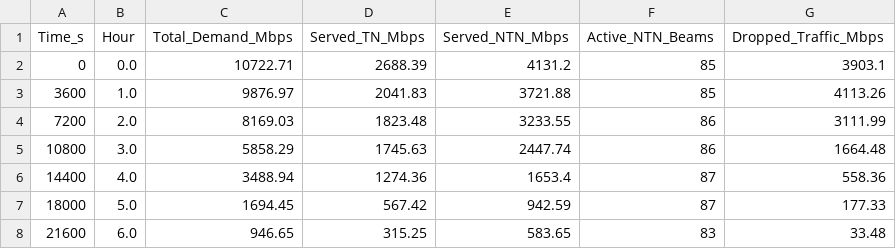
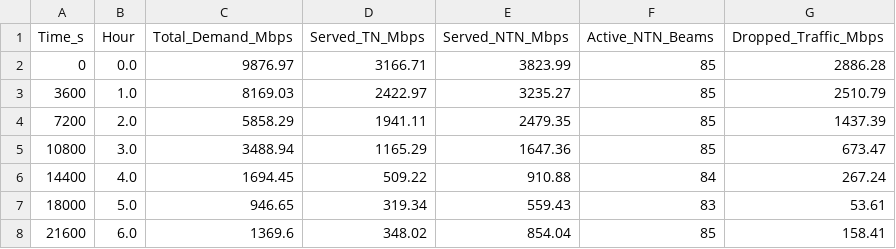
Before and after one commit to berkayclsknn/NTN, a CSV file: system_summary_table.csv, drawn as a sheet; only a part is shown; the diff covers the shown part only.

```diff
--- a/system_summary_table.csv
+++ b/system_summary_table.csv
@@ -1,8 +1,8 @@
 Time_s,Hour,Total_Demand_Mbps,Served_TN_Mbps,Served_NTN_Mbps,Active_NTN_Beams,Dropped_Traffic_Mbps
-0,0.0,10722.71,2688.39,4131.2,85,3903.1
-3600,1.0,9876.97,2041.83,3721.88,85,4113.26
-7200,2.0,8169.03,1823.48,3233.55,86,3111.99
-10800,3.0,5858.29,1745.63,2447.74,86,1664.48
-14400,4.0,3488.94,1274.36,1653.4,87,558.36
-18000,5.0,1694.45,567.42,942.59,87,177.33
-21600,6.0,946.65,315.25,583.65,83,33.48
+0,0.0,9876.97,3166.71,3823.99,85,2886.28
+3600,1.0,8169.03,2422.97,3235.27,85,2510.79
+7200,2.0,5858.29,1941.11,2479.35,85,1437.39
+10800,3.0,3488.94,1165.29,1647.36,85,673.47
+14400,4.0,1694.45,509.22,910.88,84,267.24
+18000,5.0,946.65,319.34,559.43,83,53.61
+21600,6.0,1369.6,348.02,854.04,85,158.41
```
Also changed, not shown: 89 edited cells elsewhere in this file, users_initial_state.csv, 6 other files.
